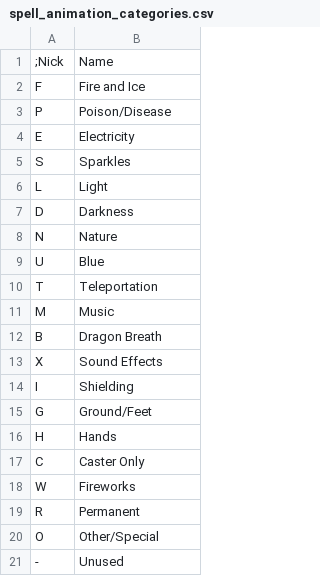
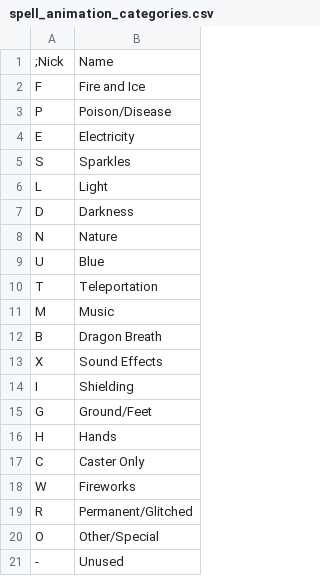
Before and after one commit to Shendare/EQArchitect, a CSV file: lists/spell_animation_categories.csv, drawn as a sheet.

```diff
--- a/lists/spell_animation_categories.csv
+++ b/lists/spell_animation_categories.csv
@@ -18,3 +18,3 @@
 "W","Fireworks"
-"R","Permanent"
+"R","Permanent/Glitched"
 "O","Other/Special"
```
Also changed, not shown: lists/spell_animation_descriptions.csv.
